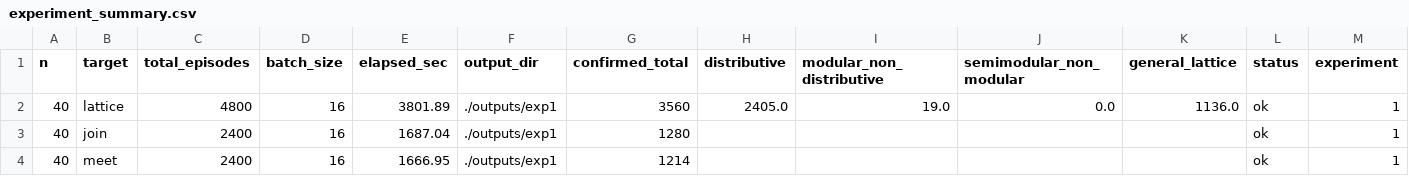
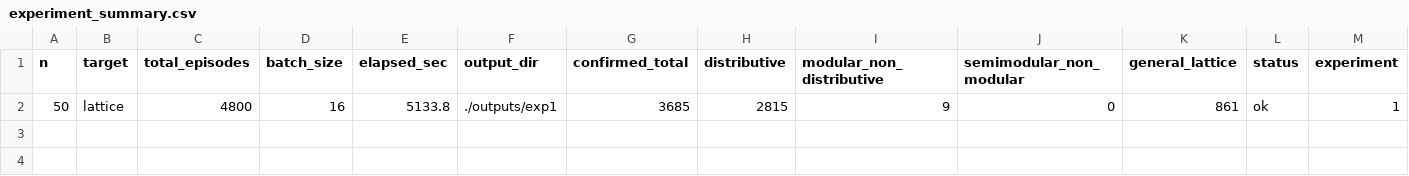
Before and after one commit to arnauldmwafise/poset-lattice-generation-rl, a CSV file: outputs/experiment_summary.csv, drawn as a sheet.

```diff
--- a/outputs/experiment_summary.csv
+++ b/outputs/experiment_summary.csv
@@ -1,4 +1,2 @@
 n,target,total_episodes,batch_size,elapsed_sec,output_dir,confirmed_total,distributive,modular_non_distributive,semimodular_non_modular,general_lattice,status,experiment
-40,lattice,4800,16,3801.89,./outputs/exp1,3560,2405.0,19.0,0.0,1136.0,ok,1
-40,join,2400,16,1687.04,./outputs/exp1,1280,,,,,ok,1
-40,meet,2400,16,1666.95,./outputs/exp1,1214,,,,,ok,1
+50,lattice,4800,16,5133.8,./outputs/exp1,3685,2815,9,0,861,ok,1
```
Also changed, not shown: outputs/exp1/classified_categories_colab_n50/2_modular_non_distributive_m3_n50_colab.csv, outputs/experiment_summary_aggregate.csv, 6 other files.
